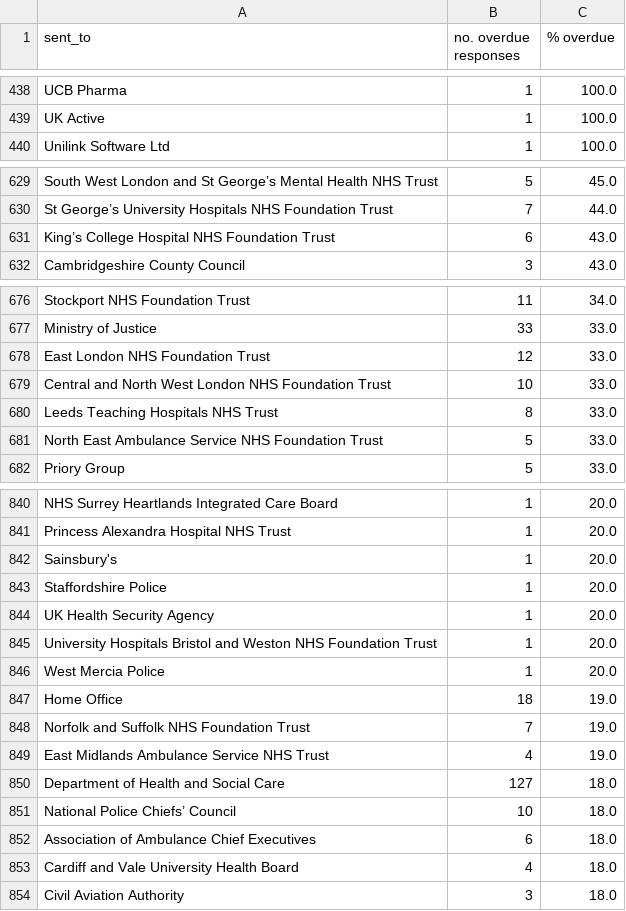
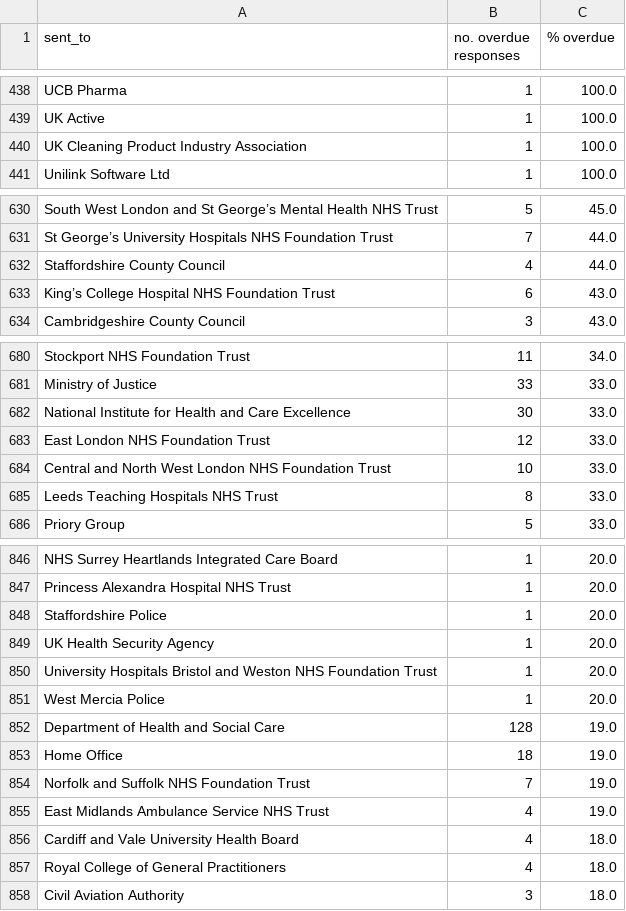
Before and after one commit to georgiarichards/preventabledeathstracker, a CSV file: src/analyse/counts/data/sent/reg28_by_status/counts/overdue_counts.csv, drawn as a sheet; only a part is shown, gaps mark what is left out; the diff covers the shown part only.

```diff
--- a/src/analyse/counts/data/sent/reg28_by_status/counts/overdue_counts.csv
+++ b/src/analyse/counts/data/sent/reg28_by_status/counts/overdue_counts.csv
@@ -439,2 +439,3 @@ UCB Pharma,1,100.0
 UK Active,1,100.0
+UK Cleaning Product Industry Association,1,100.0
 Unilink Software Ltd,1,100.0
@@ -630,2 +631,3 @@ South West London and St George’s Mental Health NHS Trust,5,45.0
 St George’s University Hospitals NHS Foundation Trust,7,44.0
+Staffordshire County Council,4,44.0
 King’s College Hospital NHS Foundation Trust,6,43.0
@@ -677,2 +681,3 @@ Stockport NHS Foundation Trust,11,34.0
 Ministry of Justice,33,33.0
+National Institute for Health and Care Excellence,30,33.0
 East London NHS Foundation Trust,12,33.0
@@ -680,3 +685,2 @@ Central and North West London NHS Foundation Trust,10,33.0
 Leeds Teaching Hospitals NHS Trust,8,33.0
-North East Ambulance Service NHS Foundation Trust,5,33.0
 Priory Group,5,33.0
@@ -841,3 +847,2 @@ NHS Surrey Heartlands Integrated Care Board,1,20.0
 Princess Alexandra Hospital NHS Trust,1,20.0
-Sainsbury's,1,20.0
 Staffordshire Police,1,20.0
@@ -846,2 +851,3 @@ University Hospitals Bristol and Weston NHS Foundation Trust,1,20.0
 West Mercia Police,1,20.0
+Department of Health and Social Care,128,19.0
 Home Office,18,19.0
@@ -849,6 +855,4 @@ Norfolk and Suffolk NHS Foundation Trust,7,19.0
 East Midlands Ambulance Service NHS Trust,4,19.0
-Department of Health and Social Care,127,18.0
-National Police Chiefs’ Council,10,18.0
-Association of Ambulance Chief Executives,6,18.0
 Cardiff and Vale University Health Board,4,18.0
+Royal College of General Practitioners,4,18.0
 Civil Aviation Authority,3,18.0
```
Also changed, not shown: 9 added rows, 7 removed rows and 1 edited cell elsewhere in this file, src/analyse/counts/data/sent/reg28_by_status/counts/pending_counts.csv, src/analyse/counts/data/sent/reg28_by_status/counts/top30/top_30_pending_counts.csv, 26 other files.
